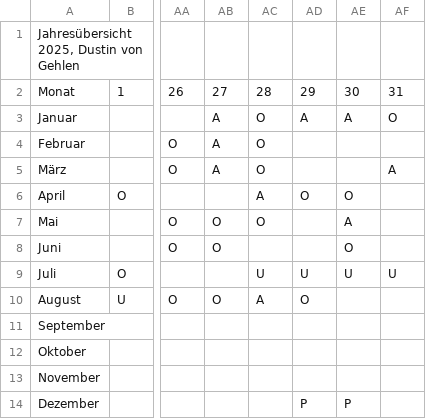
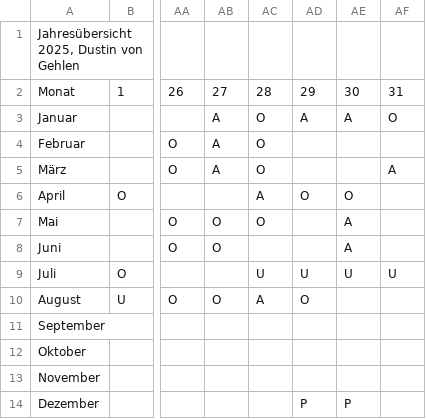
Before and after one commit to serraine/aplaner-to-ics, a CSV file: export.csv, drawn as a sheet; only a part is shown, gaps mark what is left out; the diff names each change by its address in the sheet, - before the commit and + after, or states it on an @@ line.

```diff
--- a/export.csv
+++ b/export.csv
-AE8: O
+AE8: A
```
Also changed, not shown: 1 other file.
